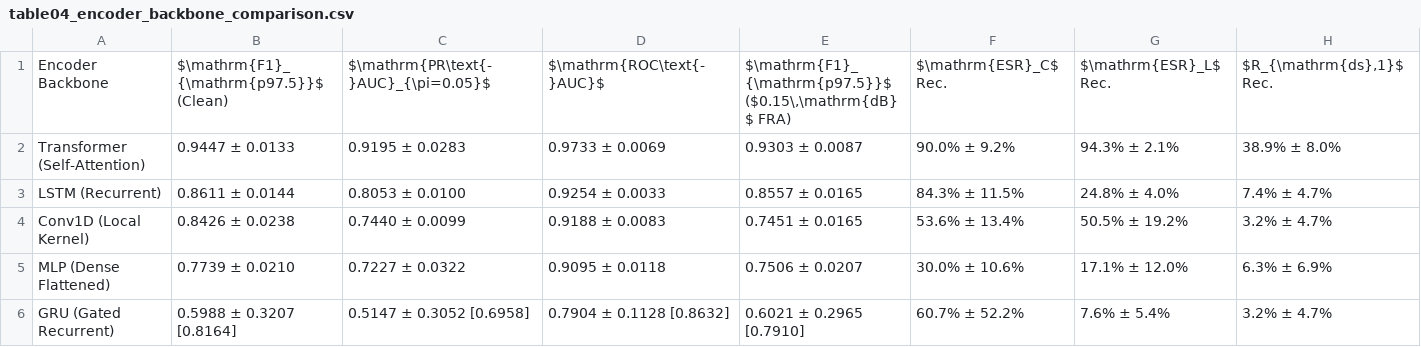
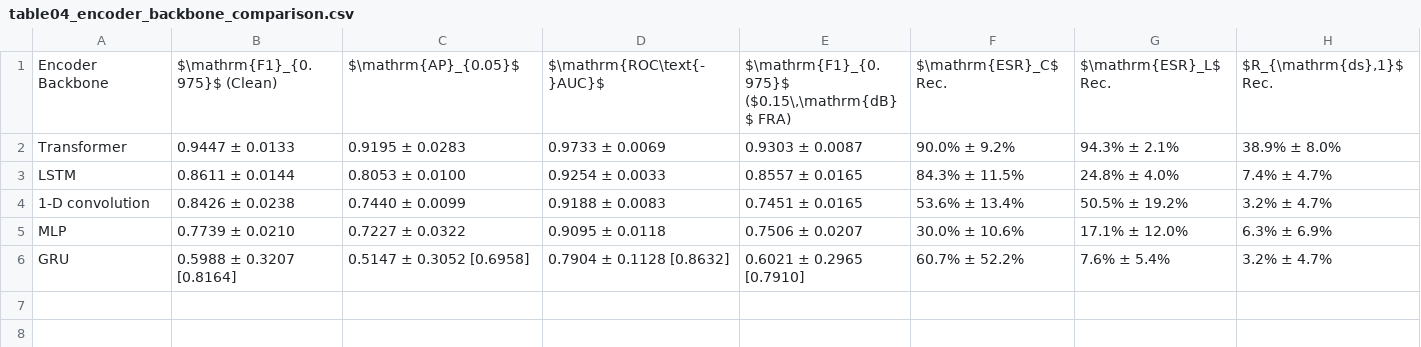
Before and after one commit to igmsalinas/variable-load-fra-paper, a CSV file: tables/table04_encoder_backbone_comparison.csv, drawn as a sheet.

```diff
--- a/tables/table04_encoder_backbone_comparison.csv
+++ b/tables/table04_encoder_backbone_comparison.csv
@@ -1,6 +1,6 @@
-Encoder Backbone,$\mathrm{F1}_{\mathrm{p97.5}}$ (Clean),$\mathrm{PR\text{-}AUC}_{\pi=0.05}$,$\mathrm{ROC\text{-}AUC}$,"$\mathrm{F1}_{\mathrm{p97.5}}$ ($0.15\,\mathrm{dB}$ FRA)",$\mathrm{ESR}_C$ Rec.,$\mathrm{ESR}_L$ Rec.,"$R_{\mathrm{ds},1}$ Rec."
-Transformer (Self-Attention),0.9447 ± 0.0133,0.9195 ± 0.0283,0.9733 ± 0.0069,0.9303 ± 0.0087,90.0% ± 9.2%,94.3% ± 2.1%,38.9% ± 8.0%
-LSTM (Recurrent),0.8611 ± 0.0144,0.8053 ± 0.0100,0.9254 ± 0.0033,0.8557 ± 0.0165,84.3% ± 11.5%,24.8% ± 4.0%,7.4% ± 4.7%
-Conv1D (Local Kernel),0.8426 ± 0.0238,0.7440 ± 0.0099,0.9188 ± 0.0083,0.7451 ± 0.0165,53.6% ± 13.4%,50.5% ± 19.2%,3.2% ± 4.7%
-MLP (Dense Flattened),0.7739 ± 0.0210,0.7227 ± 0.0322,0.9095 ± 0.0118,0.7506 ± 0.0207,30.0% ± 10.6%,17.1% ± 12.0%,6.3% ± 6.9%
-GRU (Gated Recurrent),0.5988 ± 0.3207 [0.8164],0.5147 ± 0.3052 [0.6958],0.7904 ± 0.1128 [0.8632],0.6021 ± 0.2965 [0.7910],60.7% ± 52.2%,7.6% ± 5.4%,3.2% ± 4.7%
+Encoder Backbone,$\mathrm{F1}_{0.975}$ (Clean),$\mathrm{AP}_{0.05}$,$\mathrm{ROC\text{-}AUC}$,"$\mathrm{F1}_{0.975}$ ($0.15\,\mathrm{dB}$ FRA)",$\mathrm{ESR}_C$ Rec.,$\mathrm{ESR}_L$ Rec.,"$R_{\mathrm{ds},1}$ Rec."
+Transformer,0.9447 ± 0.0133,0.9195 ± 0.0283,0.9733 ± 0.0069,0.9303 ± 0.0087,90.0% ± 9.2%,94.3% ± 2.1%,38.9% ± 8.0%
+LSTM,0.8611 ± 0.0144,0.8053 ± 0.0100,0.9254 ± 0.0033,0.8557 ± 0.0165,84.3% ± 11.5%,24.8% ± 4.0%,7.4% ± 4.7%
+1-D convolution,0.8426 ± 0.0238,0.7440 ± 0.0099,0.9188 ± 0.0083,0.7451 ± 0.0165,53.6% ± 13.4%,50.5% ± 19.2%,3.2% ± 4.7%
+MLP,0.7739 ± 0.0210,0.7227 ± 0.0322,0.9095 ± 0.0118,0.7506 ± 0.0207,30.0% ± 10.6%,17.1% ± 12.0%,6.3% ± 6.9%
+GRU,0.5988 ± 0.3207 [0.8164],0.5147 ± 0.3052 [0.6958],0.7904 ± 0.1128 [0.8632],0.6021 ± 0.2965 [0.7910],60.7% ± 52.2%,7.6% ± 5.4%,3.2% ± 4.7%
```
Also changed, not shown: tables/table01_converter_parameters.csv, tables/table03_10seed_contrastive_ablation.csv, 43 other files.
